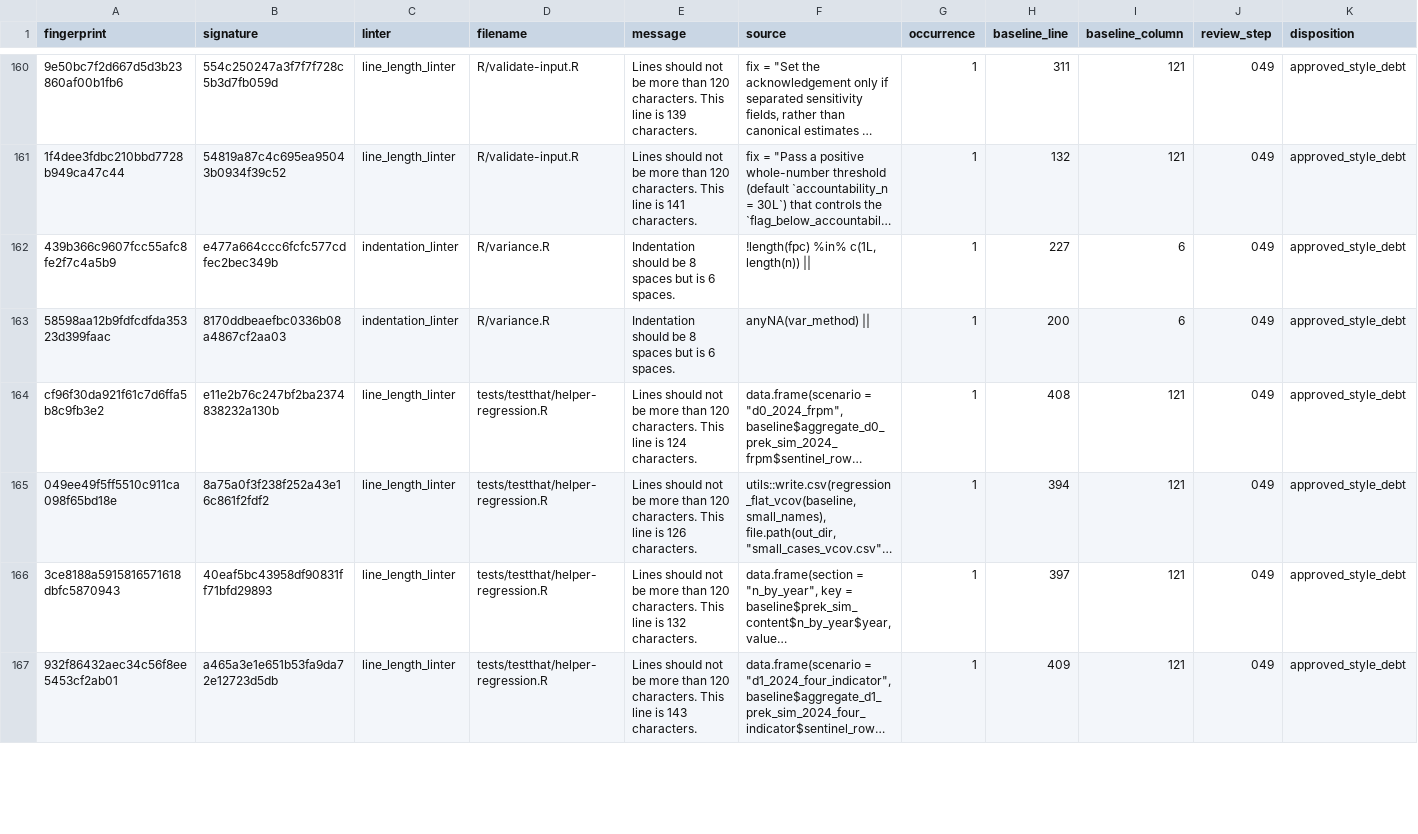
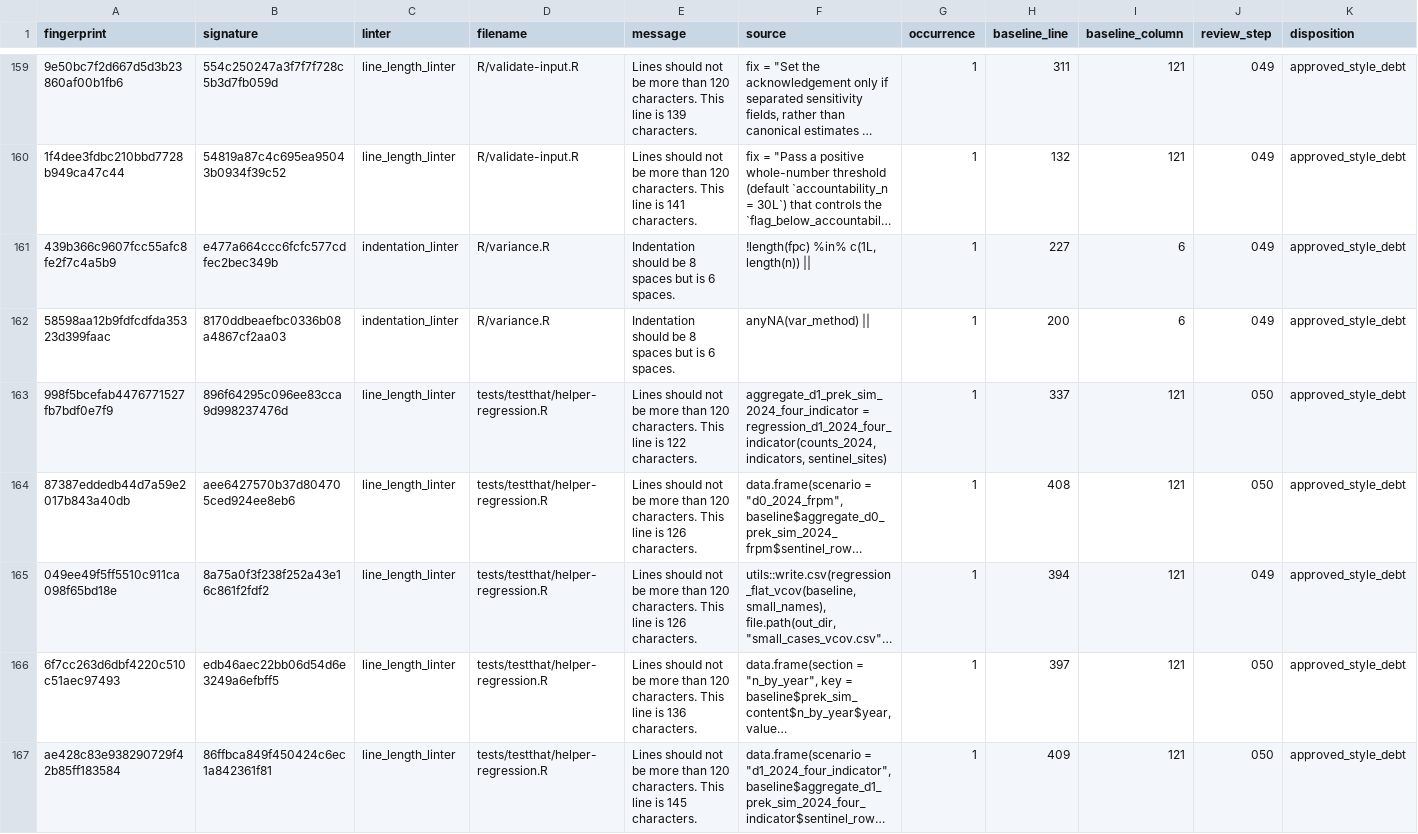
Before and after one commit to joonho112/sitemix, a CSV file: inst/gates/lint-style-baseline.csv, drawn as a sheet; only a part is shown, gaps mark what is left out; long unchanged cells end in …; the diff covers the shown part only; the diff names each change by its address in the sheet, - before the commit and + after, or states it on an @@ line.

Commit message:
CI: refresh pinned baselines after the prek_sim data swap; adopt roxygen2 8.1.0
The example-data replacement invalidated several fingerprinted gate baselines
that are pinned independently of the package sources.

- Rebuild inst/gates/lint-style-baseline.csv from current findings so its
  per-row fingerprints match the renamed files
- Repin the performance budget MD5 and the regression-baseline SHA-256 that
  five audit scripts carry independently
- Repin the WORDLIST digest and the vcov profile source manifest
- Point the vignette reproducibility and documentation QA audits at the
  renamed a9-case-study-end-to-end vignette
- Adopt roxygen2 8.1.0, which now supersedes the pinned 8.0.0 on CRAN
- Use en-US spelling in the prek_sim documentation

```diff
--- a/inst/gates/lint-style-baseline.csv
+++ b/inst/gates/lint-style-baseline.csv
+row 163: 998f5bcefab4476771527fb7bdf0e7f9 | 896f64295c096ee83cca9d998237476d | line_length_linter | tests/testthat/helper-regression.R | Lines should not be more than 120 characters. This line is 122 characters. | aggregate_d1_prek_sim_2024_four_indicator = regression_d1_2024_four_indicator(counts_2024, indicators, sentinel_sites) | 1 | 337 | 121 | 050 | approved_style_debt
-A164 (fingerprint): cf96f30da921f61c7d6ffa5b8c9fb3e2
+A164 (fingerprint): 87387eddedb44d7a59e2017b843a40db
-B164 (signature): e11e2b76c247bf2ba2374838232a130b
+B164 (signature): aee6427570b37d804705ced924ee8eb6
-E164 (message): …line is 124 characters.
+E164 (message): …line is 126 characters.
-J164 (review_step): 049
+J164 (review_step): 050
-A166 (fingerprint): 3ce8188a5915816571618dbfc5870943
+A166 (fingerprint): 6f7cc263d6dbf4220c510c51aec97493
-B166 (signature): 40eaf5bc43958df90831ff71bfd29893
+B166 (signature): edb46aec22bb06d54d6e3249a6efbff5
-E166 (message): …line is 132 characters.
+E166 (message): …line is 136 characters.
-J166:J167 (review_step): 049
+J166:J167 (review_step): 050
-A167 (fingerprint): 932f86432aec34c56f8ee5453cf2ab01
+A167 (fingerprint): ae428c83e938290729f42b85ff183584
-B167 (signature): a465a3e1e651b53fa9da72e12723d5db
+B167 (signature): 86ffbca849f450424c6ec1a842361f81
-E167 (message): …line is 143 characters.
+E167 (message): …line is 145 characters.
```
Also changed, not shown: 2 removed rows and 138 edited cells elsewhere in this file, inst/gates/data-fixture-provenance.csv, 15 other files.
